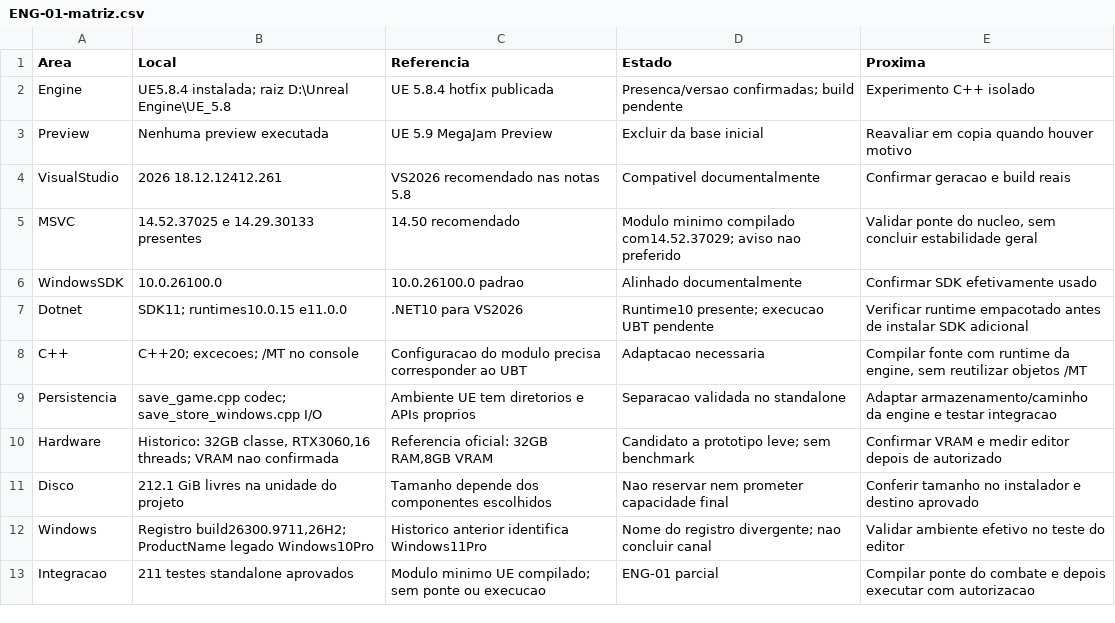
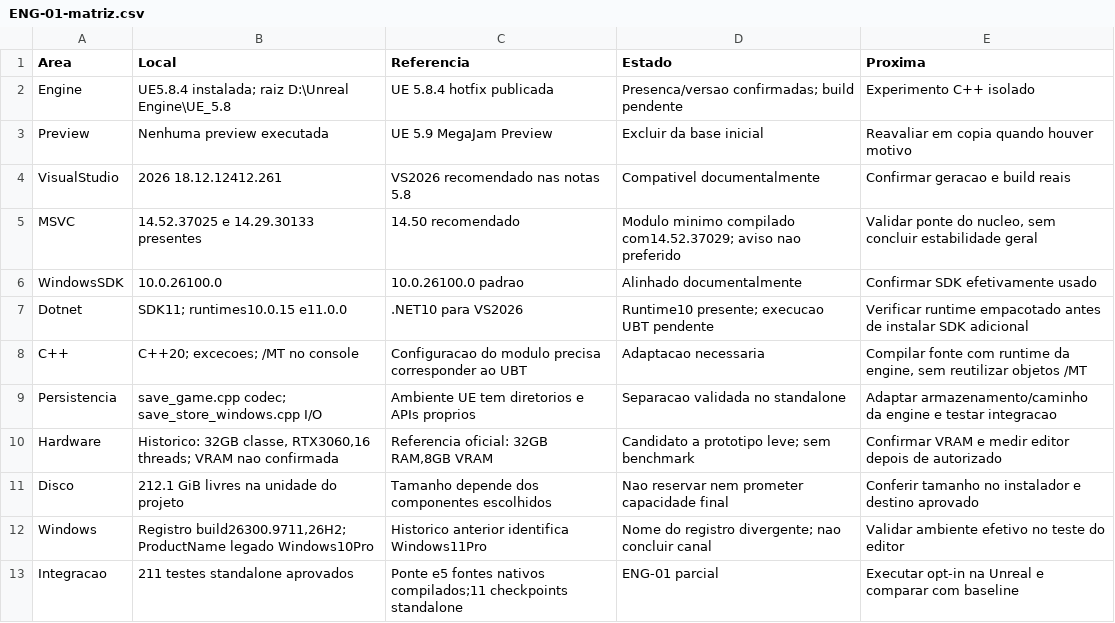
Before and after one commit to FelipeWolves/rpg-urbano, a CSV file: docs/relatorios/atuais/ENG-01-matriz.csv, drawn as a sheet.

Commit message:
Compila ponte do nucleo na Unreal com baseline compartilhado

```diff
--- a/docs/relatorios/atuais/ENG-01-matriz.csv
+++ b/docs/relatorios/atuais/ENG-01-matriz.csv
@@ -12,2 +12,2 @@
 "Windows","Registro build26300.9711,26H2; ProductName legado Windows10Pro","Historico anterior identifica Windows11Pro","Nome do registro divergente; nao concluir canal","Validar ambiente efetivo no teste do editor"
-"Integracao","211 testes standalone aprovados","Modulo minimo UE compilado; sem ponte ou execucao","ENG-01 parcial","Compilar ponte do combate e depois executar com autorizacao"
+"Integracao","211 testes standalone aprovados","Ponte e5 fontes nativos compilados;11 checkpoints standalone","ENG-01 parcial","Executar opt-in na Unreal e comparar com baseline"
```
Also changed, not shown: 21 other files.
